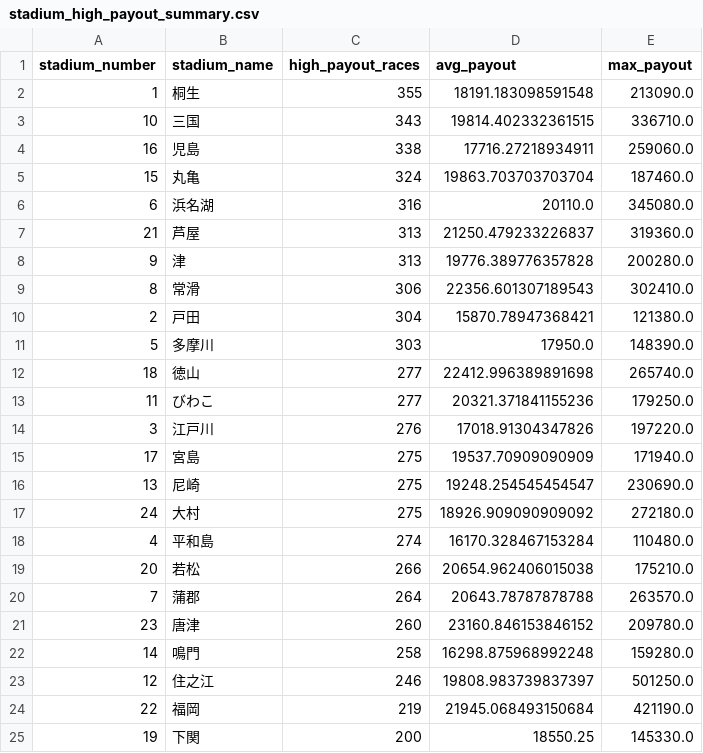
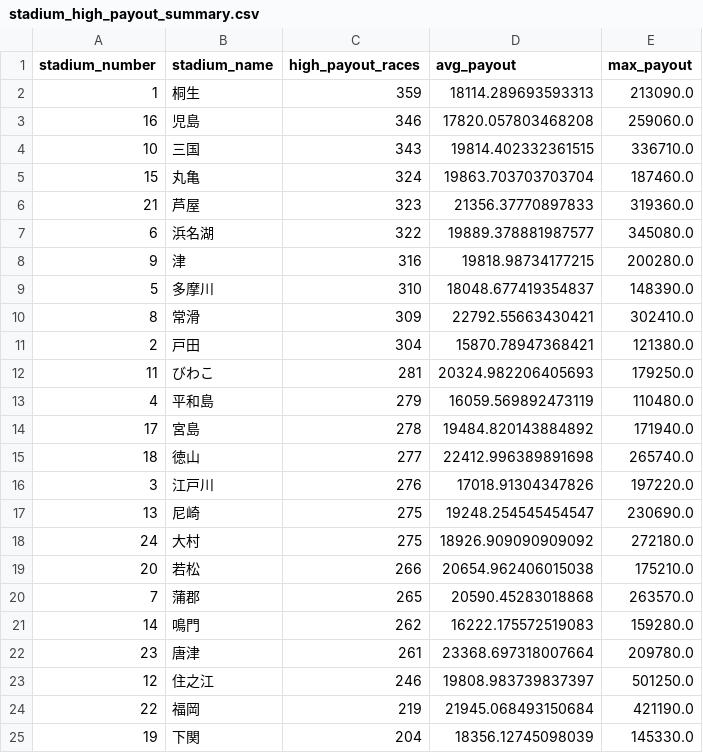
Before and after one commit to Patrickimamura/boatrace-analysis, a CSV file: output/stadium_high_payout_summary.csv, drawn as a sheet.

```diff
--- a/output/stadium_high_payout_summary.csv
+++ b/output/stadium_high_payout_summary.csv
@@ -1,25 +1,25 @@
 stadium_number,stadium_name,high_payout_races,avg_payout,max_payout
-1,桐生,355,18191.183098591548,213090.0
+1,桐生,359,18114.289693593313,213090.0
+16,児島,346,17820.057803468208,259060.0
 10,三国,343,19814.402332361515,336710.0
-16,児島,338,17716.27218934911,259060.0
 15,丸亀,324,19863.703703703704,187460.0
-6,浜名湖,316,20110.0,345080.0
-21,芦屋,313,21250.479233226837,319360.0
-9,津,313,19776.389776357828,200280.0
-8,常滑,306,22356.601307189543,302410.0
+21,芦屋,323,21356.37770897833,319360.0
+6,浜名湖,322,19889.378881987577,345080.0
+9,津,316,19818.98734177215,200280.0
+5,多摩川,310,18048.677419354837,148390.0
+8,常滑,309,22792.55663430421,302410.0
 2,戸田,304,15870.78947368421,121380.0
-5,多摩川,303,17950.0,148390.0
+11,びわこ,281,20324.982206405693,179250.0
+4,平和島,279,16059.569892473119,110480.0
+17,宮島,278,19484.820143884892,171940.0
 18,徳山,277,22412.996389891698,265740.0
-11,びわこ,277,20321.371841155236,179250.0
 3,江戸川,276,17018.91304347826,197220.0
-17,宮島,275,19537.70909090909,171940.0
 13,尼崎,275,19248.254545454547,230690.0
 24,大村,275,18926.909090909092,272180.0
-4,平和島,274,16170.328467153284,110480.0
 20,若松,266,20654.962406015038,175210.0
-7,蒲郡,264,20643.78787878788,263570.0
-23,唐津,260,23160.846153846152,209780.0
-14,鳴門,258,16298.875968992248,159280.0
+7,蒲郡,265,20590.45283018868,263570.0
+14,鳴門,262,16222.175572519083,159280.0
+23,唐津,261,23368.697318007664,209780.0
 12,住之江,246,19808.983739837397,501250.0
 22,福岡,219,21945.068493150684,421190.0
-19,下関,200,18550.25,145330.0
+19,下関,204,18356.12745098039,145330.0
```
Also changed, not shown: output/pattern_by_boat_order.csv, output/pattern_by_course_order.csv, 7 other files.
